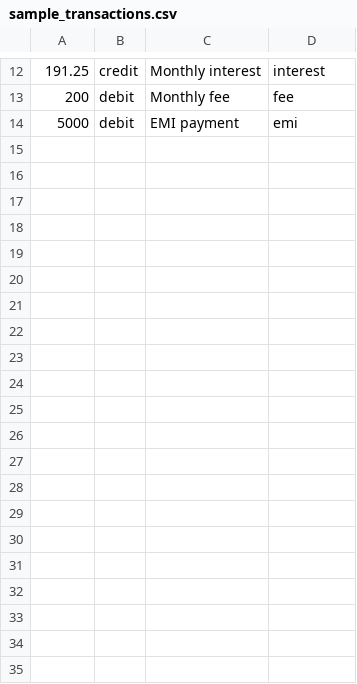
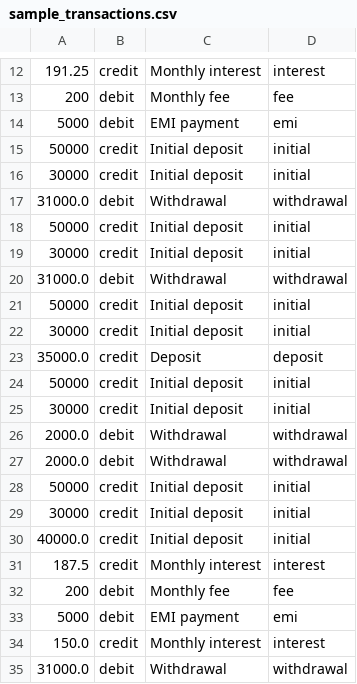
Before and after one commit to axitdagara/finance_system, a CSV file: data/sample_transactions.csv, drawn as a sheet; only a part is shown, gaps mark what is left out.

```diff
--- a/data/sample_transactions.csv
+++ b/data/sample_transactions.csv
@@ -14 +14,22 @@
 5000,debit,EMI payment,emi
+50000,credit,Initial deposit,initial
+30000,credit,Initial deposit,initial
+31000.0,debit,Withdrawal,withdrawal
+50000,credit,Initial deposit,initial
+30000,credit,Initial deposit,initial
+31000.0,debit,Withdrawal,withdrawal
+50000,credit,Initial deposit,initial
+30000,credit,Initial deposit,initial
+35000.0,credit,Deposit,deposit
+50000,credit,Initial deposit,initial
+30000,credit,Initial deposit,initial
+2000.0,debit,Withdrawal,withdrawal
+2000.0,debit,Withdrawal,withdrawal
+50000,credit,Initial deposit,initial
+30000,credit,Initial deposit,initial
+40000.0,credit,Initial deposit,initial
+187.5,credit,Monthly interest,interest
+200,debit,Monthly fee,fee
+5000,debit,EMI payment,emi
+150.0,credit,Monthly interest,interest
+31000.0,debit,Withdrawal,withdrawal
```
Also changed, not shown: 1 other file.
